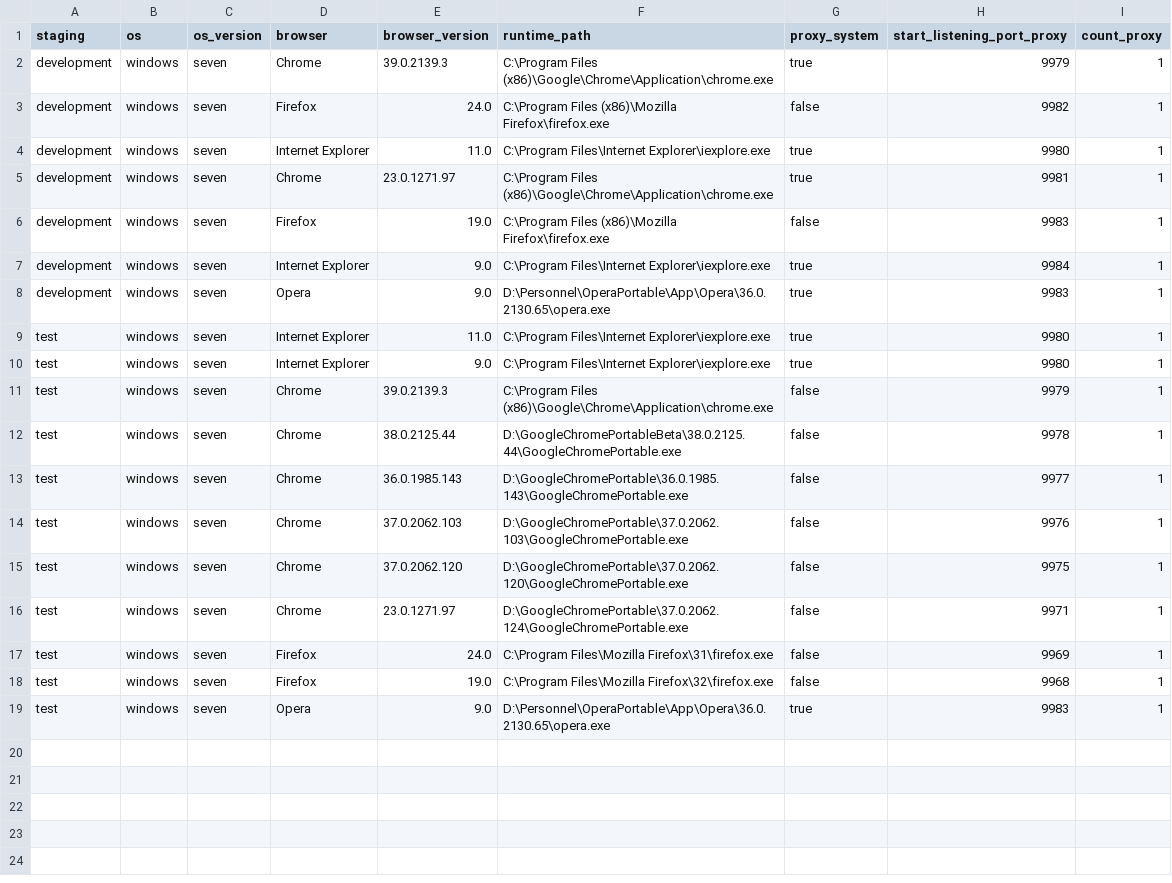
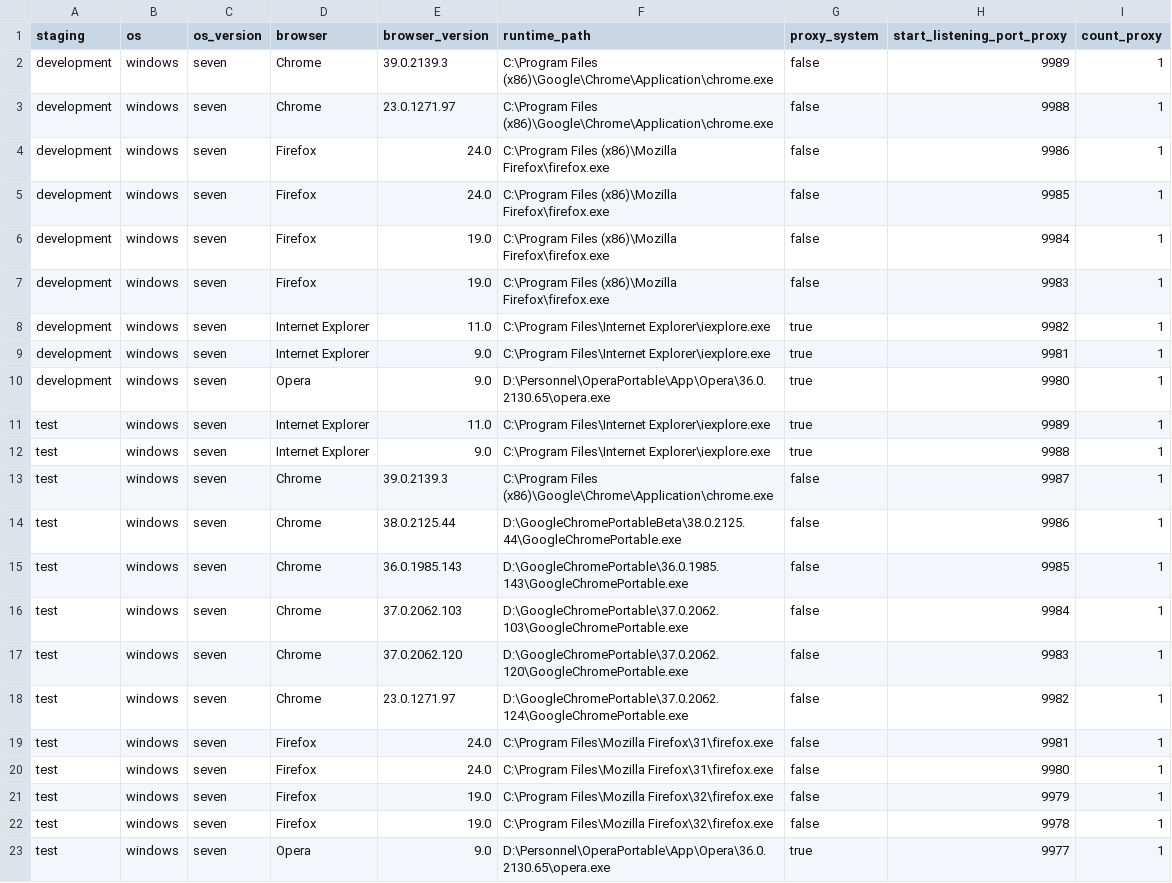
Before and after one commit to devscrapper/statupbot.old, a CSV file: repository/browser_type.csv, drawn as a sheet.

```diff
--- a/repository/browser_type.csv
+++ b/repository/browser_type.csv
@@ -1,19 +1,23 @@
 staging;os;os_version;browser;browser_version;runtime_path;proxy_system;start_listening_port_proxy;count_proxy
-development;windows;seven;Chrome;39.0.2139.3;C:\Program Files (x86)\Google\Chrome\Application\chrome.exe;true;9979;1
-development;windows;seven;Firefox;24.0;C:\Program Files (x86)\Mozilla Firefox\firefox.exe;false;9982;1
-development;windows;seven;Internet Explorer;11.0;C:\Program Files\Internet Explorer\iexplore.exe;true;9980;1
-development;windows;seven;Chrome;23.0.1271.97;C:\Program Files (x86)\Google\Chrome\Application\chrome.exe;true;9981;1
+development;windows;seven;Chrome;39.0.2139.3;C:\Program Files (x86)\Google\Chrome\Application\chrome.exe;false;9989;1
+development;windows;seven;Chrome;23.0.1271.97;C:\Program Files (x86)\Google\Chrome\Application\chrome.exe;false;9988;1
+development;windows;seven;Firefox;24.0;C:\Program Files (x86)\Mozilla Firefox\firefox.exe;false;9986;1
+development;windows;seven;Firefox;24.0;C:\Program Files (x86)\Mozilla Firefox\firefox.exe;false;9985;1
+development;windows;seven;Firefox;19.0;C:\Program Files (x86)\Mozilla Firefox\firefox.exe;false;9984;1
 development;windows;seven;Firefox;19.0;C:\Program Files (x86)\Mozilla Firefox\firefox.exe;false;9983;1
-development;windows;seven;Internet Explorer;9.0;C:\Program Files\Internet Explorer\iexplore.exe;true;9984;1
-development;windows;seven;Opera;9.0;D:\Personnel\OperaPortable\App\Opera\36.0.2130.65\opera.exe;true;9983;1
-test;windows;seven;Internet Explorer;11.0;C:\Program Files\Internet Explorer\iexplore.exe;true;9980;1
-test;windows;seven;Internet Explorer;9.0;C:\Program Files\Internet Explorer\iexplore.exe;true;9980;1
-test;windows;seven;Chrome;39.0.2139.3;C:\Program Files (x86)\Google\Chrome\Application\chrome.exe;false;9979;1
-test;windows;seven;Chrome;38.0.2125.44;D:\GoogleChromePortableBeta\38.0.2125.44\GoogleChromePortable.exe;false;9978;1
-test;windows;seven;Chrome;36.0.1985.143;D:\GoogleChromePortable\36.0.1985.143\GoogleChromePortable.exe;false;9977;1
-test;windows;seven;Chrome;37.0.2062.103;D:\GoogleChromePortable\37.0.2062.103\GoogleChromePortable.exe;false;9976;1
-test;windows;seven;Chrome;37.0.2062.120;D:\GoogleChromePortable\37.0.2062.120\GoogleChromePortable.exe;false;9975;1
-test;windows;seven;Chrome;23.0.1271.97;D:\GoogleChromePortable\37.0.2062.124\GoogleChromePortable.exe;false;9971;1
-test;windows;seven;Firefox;24.0;C:\Program Files\Mozilla Firefox\31\firefox.exe;false;9969;1
-test;windows;seven;Firefox;19.0;C:\Program Files\Mozilla Firefox\32\firefox.exe;false;9968;1
-test;windows;seven;Opera;9.0;D:\Personnel\OperaPortable\App\Opera\36.0.2130.65\opera.exe;true;9983;1
+development;windows;seven;Internet Explorer;11.0;C:\Program Files\Internet Explorer\iexplore.exe;true;9982;1
+development;windows;seven;Internet Explorer;9.0;C:\Program Files\Internet Explorer\iexplore.exe;true;9981;1
+development;windows;seven;Opera;9.0;D:\Personnel\OperaPortable\App\Opera\36.0.2130.65\opera.exe;true;9980;1
+test;windows;seven;Internet Explorer;11.0;C:\Program Files\Internet Explorer\iexplore.exe;true;9989;1
+test;windows;seven;Internet Explorer;9.0;C:\Program Files\Internet Explorer\iexplore.exe;true;9988;1
+test;windows;seven;Chrome;39.0.2139.3;C:\Program Files (x86)\Google\Chrome\Application\chrome.exe;false;9987;1
+test;windows;seven;Chrome;38.0.2125.44;D:\GoogleChromePortableBeta\38.0.2125.44\GoogleChromePortable.exe;false;9986;1
+test;windows;seven;Chrome;36.0.1985.143;D:\GoogleChromePortable\36.0.1985.143\GoogleChromePortable.exe;false;9985;1
+test;windows;seven;Chrome;37.0.2062.103;D:\GoogleChromePortable\37.0.2062.103\GoogleChromePortable.exe;false;9984;1
+test;windows;seven;Chrome;37.0.2062.120;D:\GoogleChromePortable\37.0.2062.120\GoogleChromePortable.exe;false;9983;1
+test;windows;seven;Chrome;23.0.1271.97;D:\GoogleChromePortable\37.0.2062.124\GoogleChromePortable.exe;false;9982;1
+test;windows;seven;Firefox;24.0;C:\Program Files\Mozilla Firefox\31\firefox.exe;false;9981;1
+test;windows;seven;Firefox;24.0;C:\Program Files\Mozilla Firefox\31\firefox.exe;false;9980;1
+test;windows;seven;Firefox;19.0;C:\Program Files\Mozilla Firefox\32\firefox.exe;false;9979;1
+test;windows;seven;Firefox;19.0;C:\Program Files\Mozilla Firefox\32\firefox.exe;false;9978;1
+test;windows;seven;Opera;9.0;D:\Personnel\OperaPortable\App\Opera\36.0.2130.65\opera.exe;true;9977;1
```
Also changed, not shown: 18 other files.
